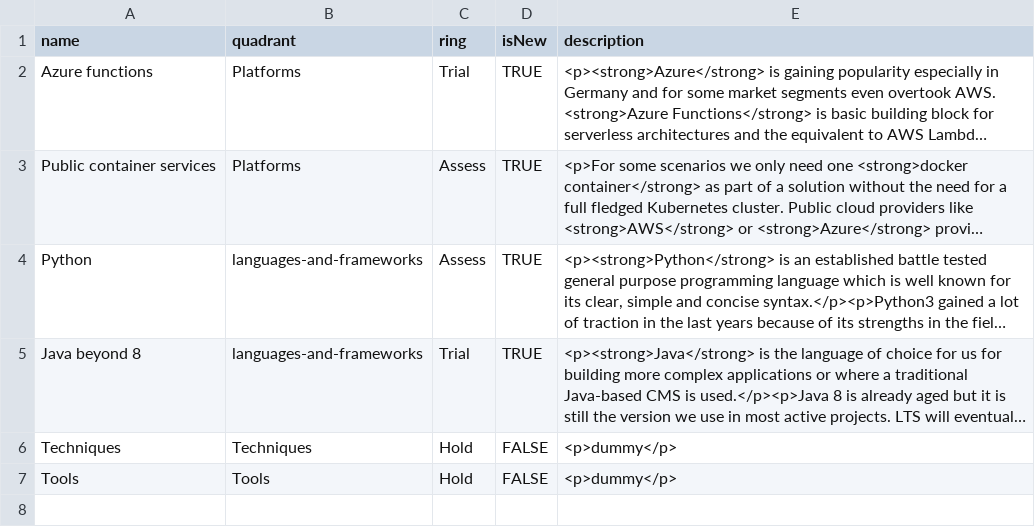
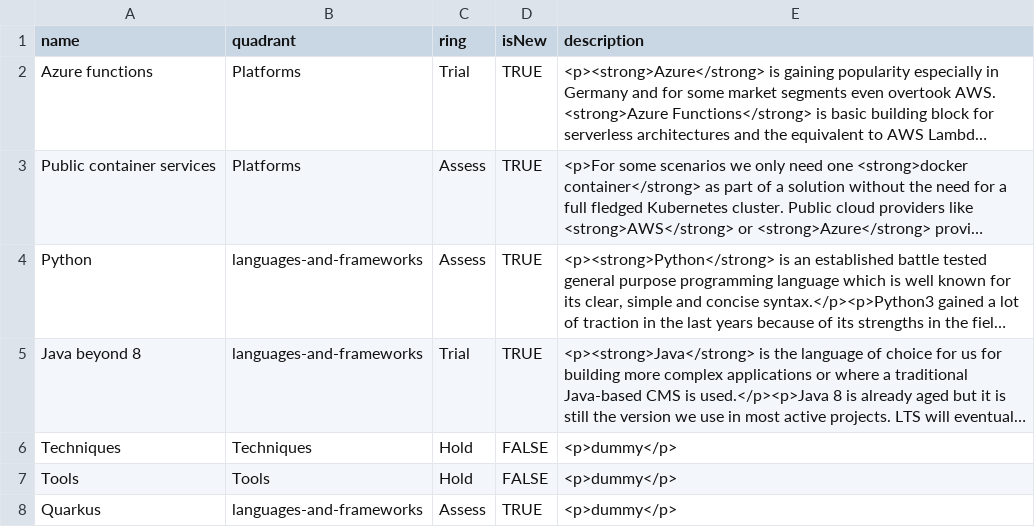
Before and after one commit to virtualidentityag/techradar, a CSV file: Backend Technology Radar 2020-01.csv, drawn as a sheet; long unchanged cells end in ….

Commit message:
add quarkus dummy element

```diff
--- a/Backend Technology Radar 2020-01.csv
+++ b/Backend Technology Radar 2020-01.csv
@@ -7 +7,2 @@ Techniques,Techniques,Hold,FALSE,"<p>dummy</p>"
 Tools,Tools,Hold,FALSE,"<p>dummy</p>"
+Quarkus,languages-and-frameworks,Assess,TRUE,"<p>dummy</p>"
```
